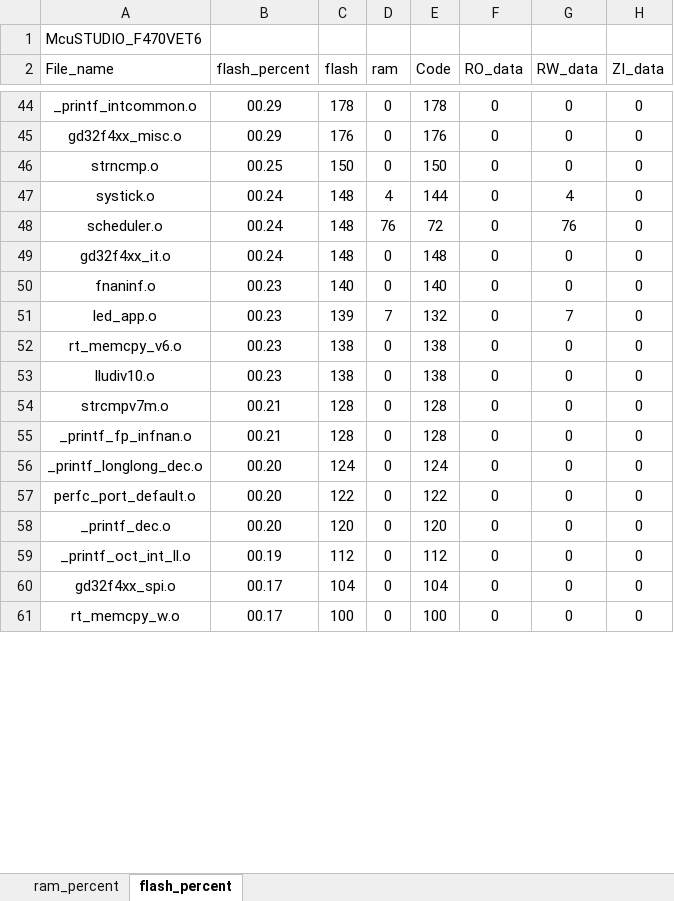
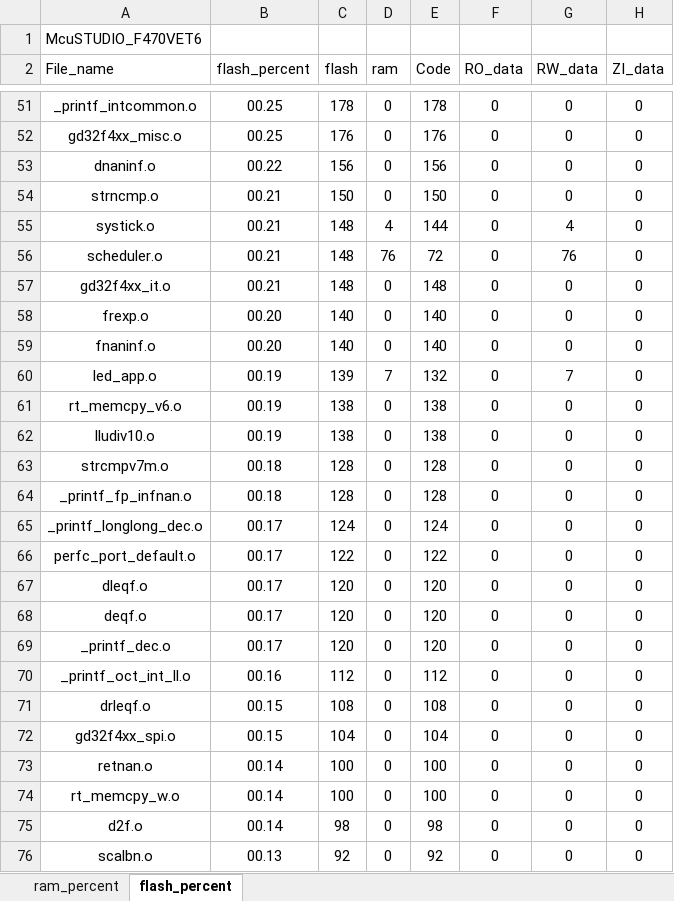
Before and after one commit to Rolmoland/Gamecc, an Excel workbook: MDK/McuSTUDIO_F470VET6_analysis.xlsx, sheet flash_percent, drawn as a sheet; only a part is shown, gaps mark what is left out; values as stored, in another font and other column widths than the file's, no borders; charts and pictures and table styles not drawn; addresses are those after the commit; the diff covers the shown part only; the diff names each change by its address in the sheet, - before the commit and + after, or states it on an @@ line.

```diff
--- a/MDK/McuSTUDIO_F470VET6_analysis.xlsx (sheet flash_percent)
+++ b/MDK/McuSTUDIO_F470VET6_analysis.xlsx (sheet flash_percent)
-B51:B52 (flash_percent): 00.29
+B51:B52 (flash_percent): 00.25
+row 53: dnaninf.o | 00.22 | 156 | 0 | 156 | 0 | 0 | 0
-B54 (flash_percent): 00.25
+B54 (flash_percent): 00.21
-B55:B57 (flash_percent): 00.24
+B55:B57 (flash_percent): 00.21
+row 58: frexp.o | 00.20 | 140 | 0 | 140 | 0 | 0 | 0
-B59 (flash_percent): 00.23
+B59 (flash_percent): 00.20
-B60:B62 (flash_percent): 00.23
+B60:B62 (flash_percent): 00.19
-B63:B64 (flash_percent): 00.21
+B63:B64 (flash_percent): 00.18
-B65:B66 (flash_percent): 00.20
+B65:B66 (flash_percent): 00.17
+row 67: dleqf.o | 00.17 | 120 | 0 | 120 | 0 | 0 | 0
+row 68: deqf.o | 00.17 | 120 | 0 | 120 | 0 | 0 | 0
-B69 (flash_percent): 00.20
+B69 (flash_percent): 00.17
-B70 (flash_percent): 00.19
+B70 (flash_percent): 00.16
+row 71: drleqf.o | 00.15 | 108 | 0 | 108 | 0 | 0 | 0
-B72 (flash_percent): 00.17
+B72 (flash_percent): 00.15
+row 73: retnan.o | 00.14 | 100 | 0 | 100 | 0 | 0 | 0
-B74 (flash_percent): 00.17
+B74 (flash_percent): 00.14
+row 75: d2f.o | 00.14 | 98 | 0 | 98 | 0 | 0 | 0
+row 76: scalbn.o | 00.13 | 92 | 0 | 92 | 0 | 0 | 0
```
Also changed, not shown: 22 added rows, 3 removed rows and 92 edited cells elsewhere in this sheet, sheet ram_percent, charts or pictures, 49 other files.
